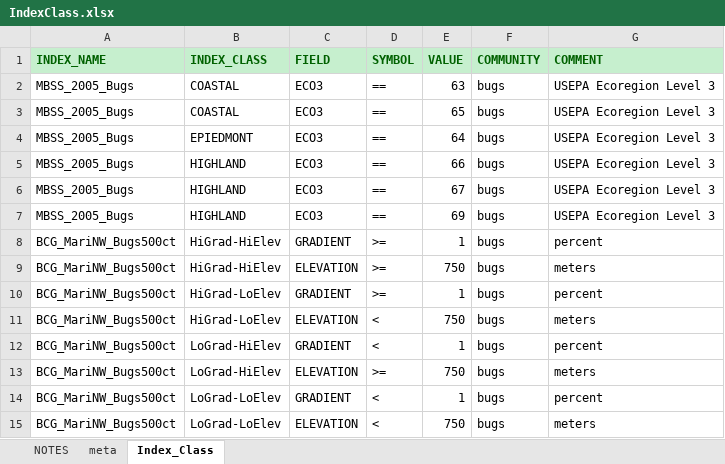
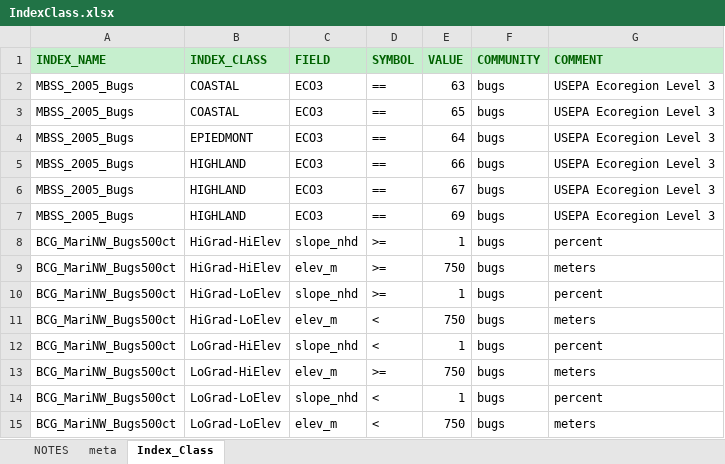
Before and after one commit to leppott/BioMonTools_SupportFiles, an Excel workbook: data/index_class/IndexClass.xlsx, sheet Index_Class, drawn as a sheet; values as stored, in another font and other column widths than the file's, no borders; the diff names each change by its address in the sheet, - before the commit and + after, or states it on an @@ line.

Commit message:
v0.0.1.9021
- refactor: Update PacNW index class required field names

```diff
--- a/data/index_class/IndexClass.xlsx (sheet Index_Class)
+++ b/data/index_class/IndexClass.xlsx (sheet Index_Class)
-C8 (FIELD): GRADIENT
+C8 (FIELD): slope_nhd
-C9 (FIELD): ELEVATION
+C9 (FIELD): elev_m
-C10 (FIELD): GRADIENT
+C10 (FIELD): slope_nhd
-C11 (FIELD): ELEVATION
+C11 (FIELD): elev_m
-C12 (FIELD): GRADIENT
+C12 (FIELD): slope_nhd
-C13 (FIELD): ELEVATION
+C13 (FIELD): elev_m
-C14 (FIELD): GRADIENT
+C14 (FIELD): slope_nhd
-C15 (FIELD): ELEVATION
+C15 (FIELD): elev_m
```
Also changed, not shown: sheet NOTES, 3 other files.
